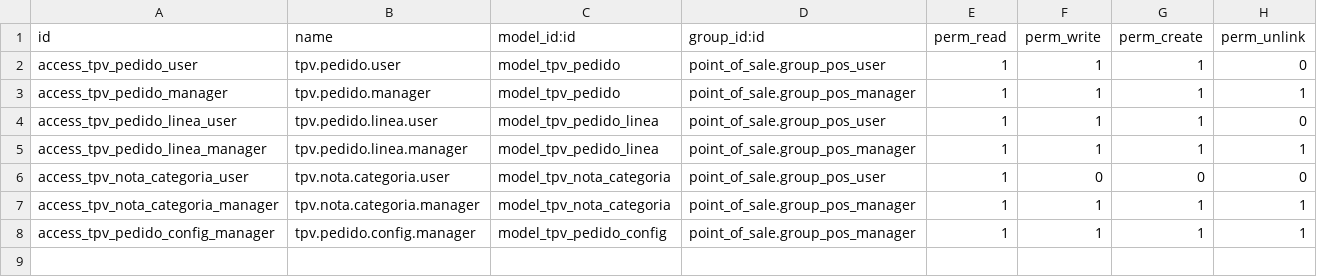
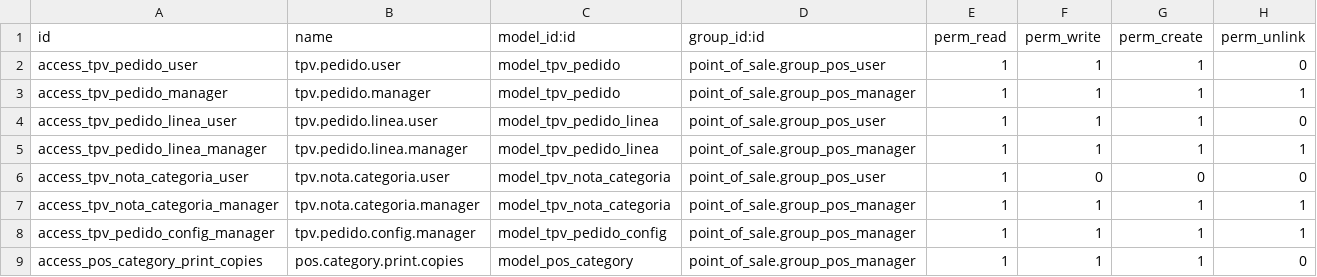
Before and after one commit to pablogarciapda/modulo_odoo_tpv_pedidos, a CSV file: security/ir.model.access.csv, drawn as a sheet.

Commit message:
feat: informes 4 bloques + fecha_entrega + email + copias impresion
- fecha_entrega en tpv.pedido y sale.order
- PedidoScreen con selector de fecha de entrega
- Cron ventana 00:01-03:00 con logica por tipo de pedido
- 4 bloques de reporte QWeb (totales, clientes, encargos, pasteleria)
- Copias de impresion por categoria principal (tpv_print_copies)
- Envio de reporte por email con PDF adjunto
- Categorias de pasteleria configurables

```diff
--- a/security/ir.model.access.csv
+++ b/security/ir.model.access.csv
@@ -8 +8,2 @@ access_tpv_nota_categoria_manager,tpv.nota.categoria.manager,model_tpv_nota_cate
 access_tpv_pedido_config_manager,tpv.pedido.config.manager,model_tpv_pedido_config,point_of_sale.group_pos_manager,1,1,1,1
+access_pos_category_print_copies,pos.category.print.copies,model_pos_category,point_of_sale.group_pos_manager,1,1,1,0
```
Also changed, not shown: 13 other files.
